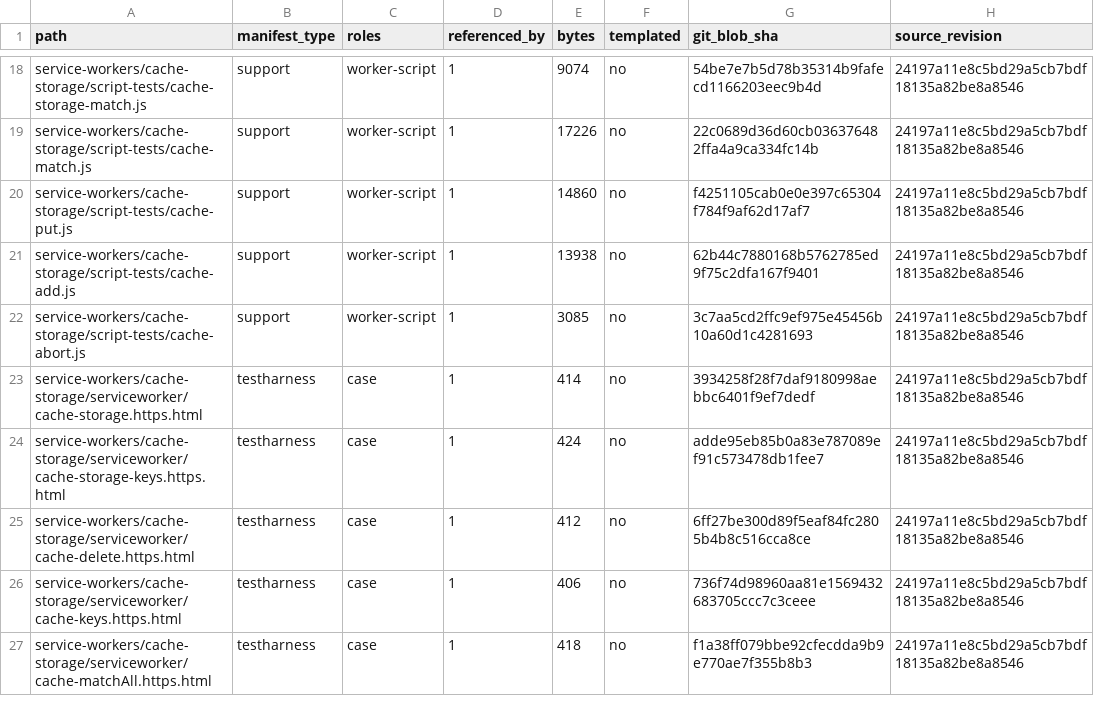
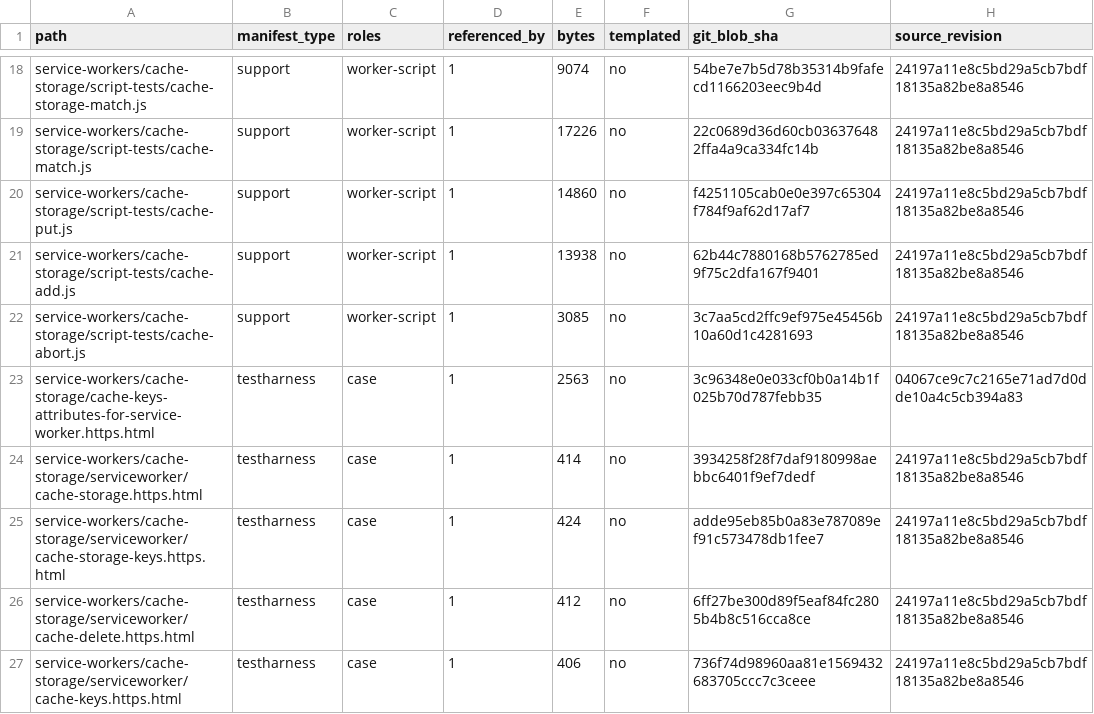
Before and after one commit to leizongmin/ZeroWeb, a TSV file: docs/goal/service-workers/evidence/2026-08-23-m2-cache-storage-serviceworker-assets.tsv, drawn as a sheet; only a part is shown, gaps mark what is left out; the shorter side is filled out with more unchanged rows; the diff names each change by its address in the sheet, - before the commit and + after, or states it on an @@ line.

Commit message:
Promote service worker cache storage top-level attributes

```diff
--- a/docs/goal/service-workers/evidence/2026-08-23-m2-cache-storage-serviceworker-assets.tsv
+++ b/docs/goal/service-workers/evidence/2026-08-23-m2-cache-storage-serviceworker-assets.tsv
+row 23: service-workers/cache-storage/cache-keys-attributes-for-service-worker.https.html | testharness | case | 1 | 2563 | no | 3c96348e0e033cf0b0a14b1f025b70d787febb35 | 04067ce9c7c2165e71ad7d0dde10a4c5cb394a83
```
Also changed, not shown: docs/goal/service-workers/evidence/2026-08-19-wpt-disposition.tsv, 10 other files.
